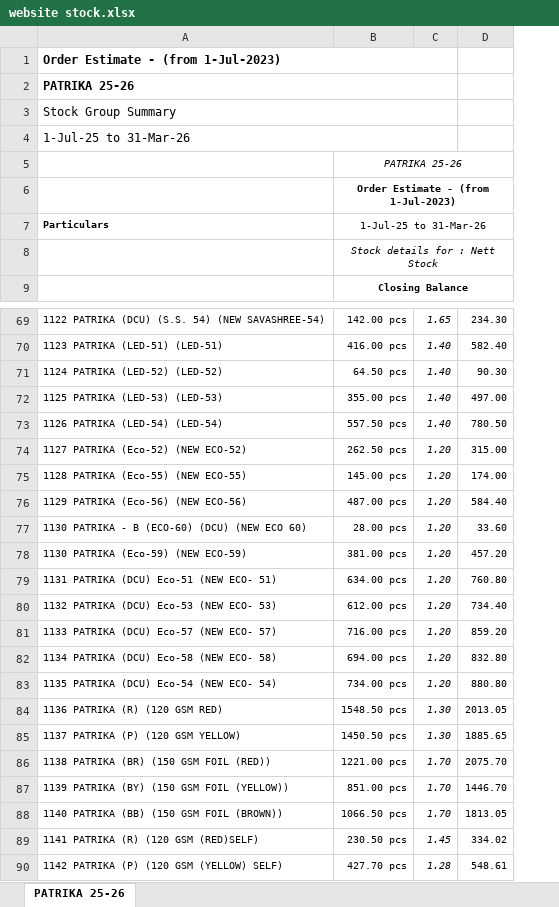
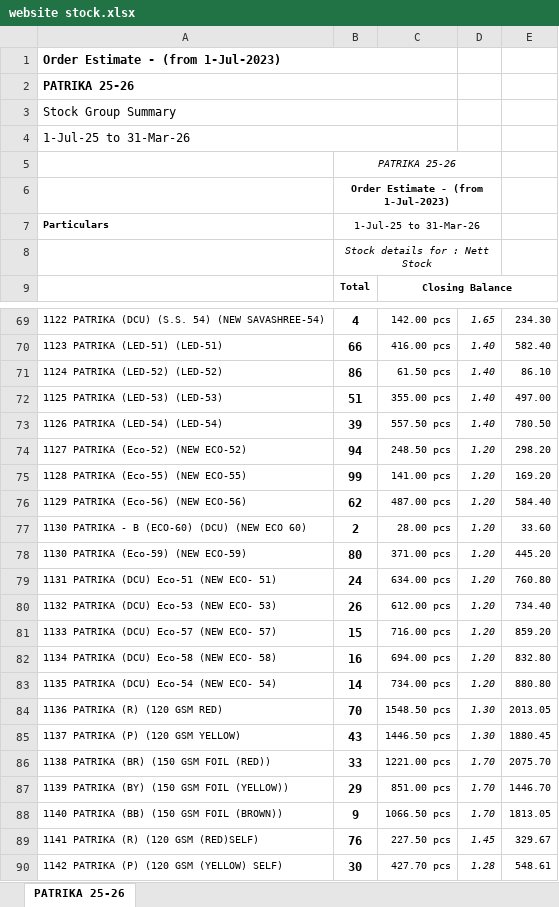
Before and after one commit to jyoti-creative-cards/jyoti-cards-stock-management-streamlit-app, an Excel workbook: data/website stock.xlsx, sheet PATRIKA 25-26, drawn as a sheet; only a part is shown, gaps mark what is left out; values as stored, in another font and other column widths than the file's, no borders; removed rows and columns are numbered as before the commit, all else as after; the diff covers the shown part only; the diff names each change by its address in the sheet, - before the commit and + after, or states it on an @@ line.

Commit message:
nikhil 20ferb@843

```diff
--- a/data/website stock.xlsx (sheet PATRIKA 25-26)
+++ b/data/website stock.xlsx (sheet PATRIKA 25-26)
+column B, rows 5-9: PATRIKA 25-26 | Order Estimate - (from 1-Jul-2023) | 1-Jul-25 to 31-Mar-26 | Stock details for : Nett Stock | Total; rows 69-90: 4 | 66 | 86 | 51 | 39 | 94 | 99 | 62 | 2 | 80 | 24 | 26 | 15 | 16 | 14 | 70 | 43 | 33 | 29 | 9 | 76 | 30
-A1:C1 merged
+A1:C1 merged
-A2:C2 merged
+A2:C2 merged
-A3:C3 merged
+A3:C3 merged
-A4:C4 merged
+A4:C4 merged
-C5: PATRIKA 25-26
+C5: (empty)
-B5:D5 merged
-C6: Order Estimate - (from 1-Jul-2023)
+C6: (empty)
-B6:D6 merged
-C7: 1-Jul-25 to 31-Mar-26
+C7: (empty)
-B7:D7 merged
-C8: Stock details for : Nett Stock
+C8: (empty)
-B8:D8 merged
-C71: 64.50 pcs
+C71: 61.50 pcs
-E71: 90.30
+E71: 86.10
-C74: 262.50 pcs
+C74: 248.50 pcs
-E74: 315.00
+E74: 298.20
-C75: 145.00 pcs
+C75: 141.00 pcs
-E75: 174.00
+E75: 169.20
-C78: 381.00 pcs
+C78: 371.00 pcs
-E78: 457.20
+E78: 445.20
-C85: 1450.50 pcs
+C85: 1446.50 pcs
-E85: 1885.65
+E85: 1880.45
-C89: 230.50 pcs
+C89: 227.50 pcs
-E89: 334.02
+E89: 329.67
```
Also changed, not shown: 70 edited cells elsewhere in this sheet.
